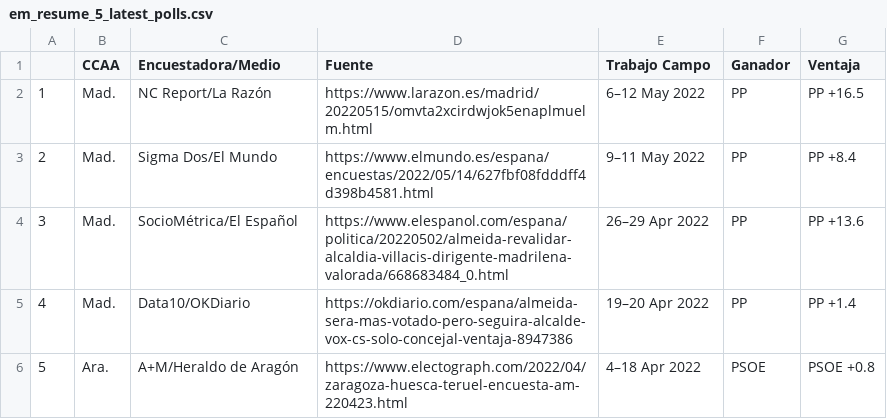
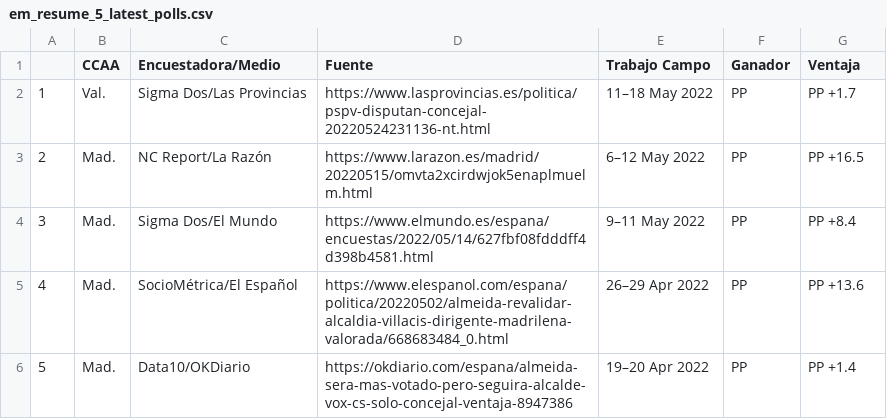
Before and after one commit to endikasatu/encuestas_esp, a CSV file: data/em_resume_5_latest_polls.csv, drawn as a sheet; removed rows and columns are numbered as before the commit, all else as after; the diff names each change by its address in the sheet, - before the commit and + after, or states it on an @@ line.

```diff
--- a/data/em_resume_5_latest_polls.csv
+++ b/data/em_resume_5_latest_polls.csv
+row 2: 1 | Val. | Sigma Dos/Las Provincias | https://www.lasprovincias.es/politica/pspv-disputan-concejal-20220524231136-nt.html | 11–18 May 2022 | PP | PP +1.7
@@ column A renumbered between rows 3 and 6 @@
-row 6: 5 | Ara. | A+M/Heraldo de Aragón | https://www.electograph.com/2022/04/zaragoza-huesca-teruel-encuesta-am-220423.html | 4–18 Apr 2022 | PSOE | PSOE +0.8
```
Also changed, not shown: data/spain_latest_polls.csv, 2 other files.
